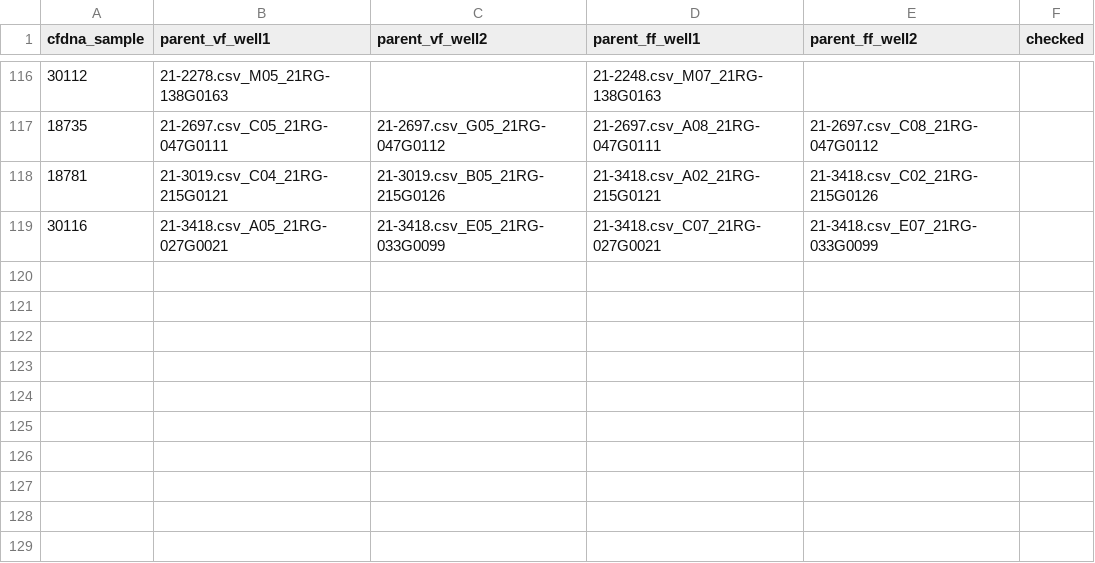
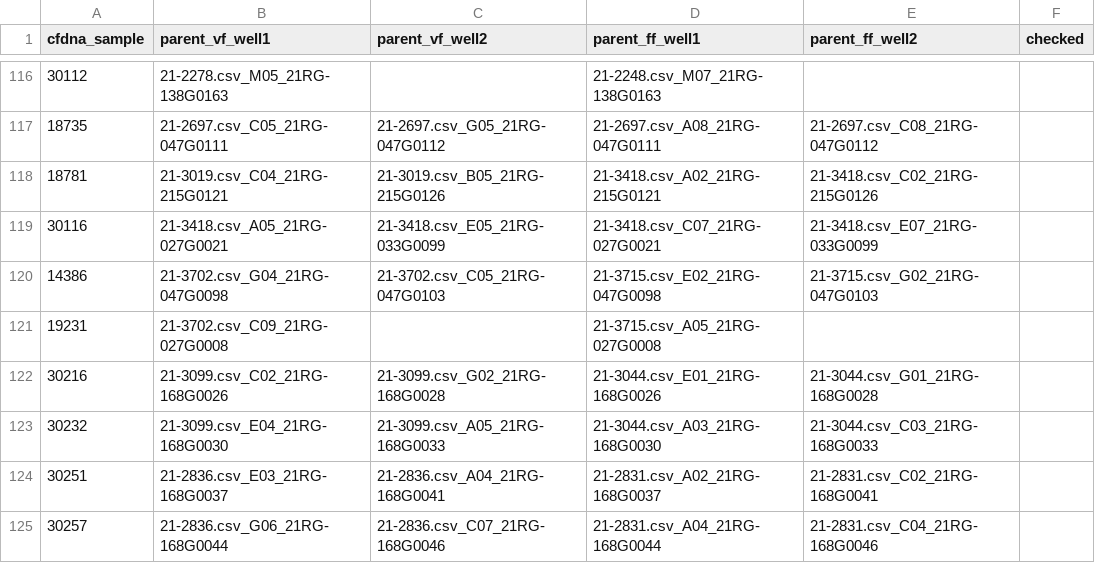
Before and after one commit to joeshaw824/ddpcr_nipd, a CSV file: resources/sample_wells.csv, drawn as a sheet; only a part is shown, gaps mark what is left out.

```diff
--- a/resources/sample_wells.csv
+++ b/resources/sample_wells.csv
@@ -119 +119,7 @@ cfdna_sample,parent_vf_well1,parent_vf_well2,parent_ff_well1,parent_ff_well2,che
 30116,21-3418.csv_A05_21RG-027G0021,21-3418.csv_E05_21RG-033G0099,21-3418.csv_C07_21RG-027G0021,21-3418.csv_E07_21RG-033G0099,
+14386,21-3702.csv_G04_21RG-047G0098,21-3702.csv_C05_21RG-047G0103,21-3715.csv_E02_21RG-047G0098,21-3715.csv_G02_21RG-047G0103,
+19231,21-3702.csv_C09_21RG-027G0008,,21-3715.csv_A05_21RG-027G0008,,
+30216,21-3099.csv_C02_21RG-168G0026,21-3099.csv_G02_21RG-168G0028,21-3044.csv_E01_21RG-168G0026,21-3044.csv_G01_21RG-168G0028,
+30232,21-3099.csv_E04_21RG-168G0030,21-3099.csv_A05_21RG-168G0033,21-3044.csv_A03_21RG-168G0030,21-3044.csv_C03_21RG-168G0033,
+30251,21-2836.csv_E03_21RG-168G0037,21-2836.csv_A04_21RG-168G0041,21-2831.csv_A02_21RG-168G0037,21-2831.csv_C02_21RG-168G0041,
+30257,21-2836.csv_G06_21RG-168G0044,21-2836.csv_C07_21RG-168G0046,21-2831.csv_A04_21RG-168G0044,21-2831.csv_C04_21RG-168G0046,
```
Also changed, not shown: 5 other files.
